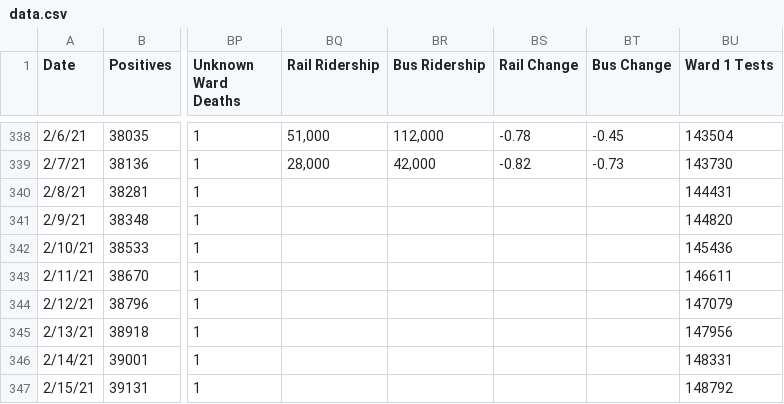
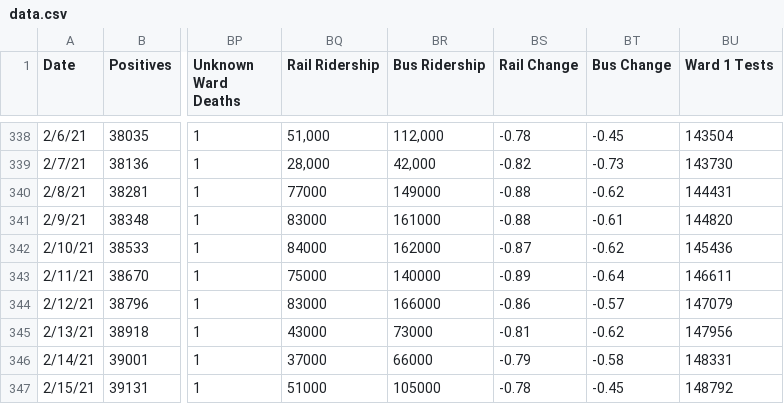
Before and after one commit to rstahlin/rstahlin.github.io, a CSV file: data.csv, drawn as a sheet; only a part is shown, gaps mark what is left out; the diff covers the shown part only; the diff names each change by its address in the sheet, - before the commit and + after, or states it on an @@ line.

Commit message:
new data 20210223

```diff
--- a/data.csv
+++ b/data.csv
-BQ340 (Rail Ridership): (empty)
+BQ340 (Rail Ridership): 77000
-BR340 (Bus Ridership): (empty)
+BR340 (Bus Ridership): 149000
-BS340:BS341 (Rail Change): (empty)
+BS340:BS341 (Rail Change): -0.88
-BT340 (Bus Change): (empty)
+BT340 (Bus Change): -0.62
-BQ341 (Rail Ridership): (empty)
+BQ341 (Rail Ridership): 83000
-BR341 (Bus Ridership): (empty)
+BR341 (Bus Ridership): 161000
-BT341 (Bus Change): (empty)
+BT341 (Bus Change): -0.61
-BQ342 (Rail Ridership): (empty)
+BQ342 (Rail Ridership): 84000
-BR342 (Bus Ridership): (empty)
+BR342 (Bus Ridership): 162000
-BS342 (Rail Change): (empty)
+BS342 (Rail Change): -0.87
-BT342 (Bus Change): (empty)
+BT342 (Bus Change): -0.62
-BQ343 (Rail Ridership): (empty)
+BQ343 (Rail Ridership): 75000
-BR343 (Bus Ridership): (empty)
+BR343 (Bus Ridership): 140000
-BS343 (Rail Change): (empty)
+BS343 (Rail Change): -0.89
-BT343 (Bus Change): (empty)
+BT343 (Bus Change): -0.64
-BQ344 (Rail Ridership): (empty)
+BQ344 (Rail Ridership): 83000
-BR344 (Bus Ridership): (empty)
+BR344 (Bus Ridership): 166000
-BS344 (Rail Change): (empty)
+BS344 (Rail Change): -0.86
-BT344 (Bus Change): (empty)
+BT344 (Bus Change): -0.57
-BQ345 (Rail Ridership): (empty)
+BQ345 (Rail Ridership): 43000
-BR345 (Bus Ridership): (empty)
+BR345 (Bus Ridership): 73000
-BS345 (Rail Change): (empty)
+BS345 (Rail Change): -0.81
-BT345 (Bus Change): (empty)
+BT345 (Bus Change): -0.62
-BQ346 (Rail Ridership): (empty)
+BQ346 (Rail Ridership): 37000
-BR346 (Bus Ridership): (empty)
+BR346 (Bus Ridership): 66000
-BS346 (Rail Change): (empty)
+BS346 (Rail Change): -0.79
-BT346 (Bus Change): (empty)
+BT346 (Bus Change): -0.58
-BQ347 (Rail Ridership): (empty)
+BQ347 (Rail Ridership): 51000
-BR347 (Bus Ridership): (empty)
+BR347 (Bus Ridership): 105000
-BS347 (Rail Change): (empty)
+BS347 (Rail Change): -0.78
-BT347 (Bus Change): (empty)
+BT347 (Bus Change): -0.45
```
Also changed, not shown: 1 added row and 28 edited cells elsewhere in this file, school_cases.csv, 48 other files.
